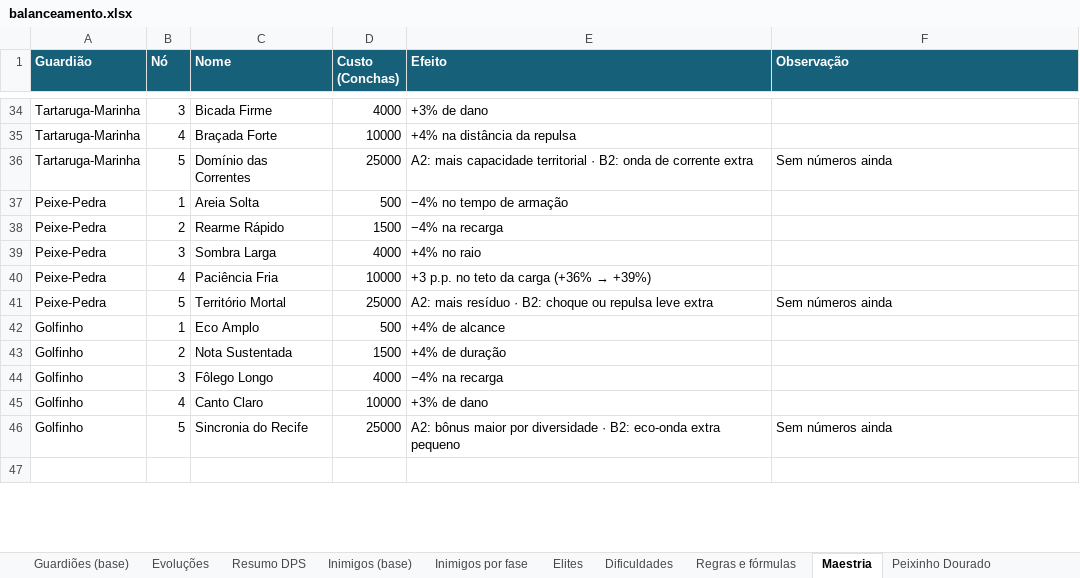
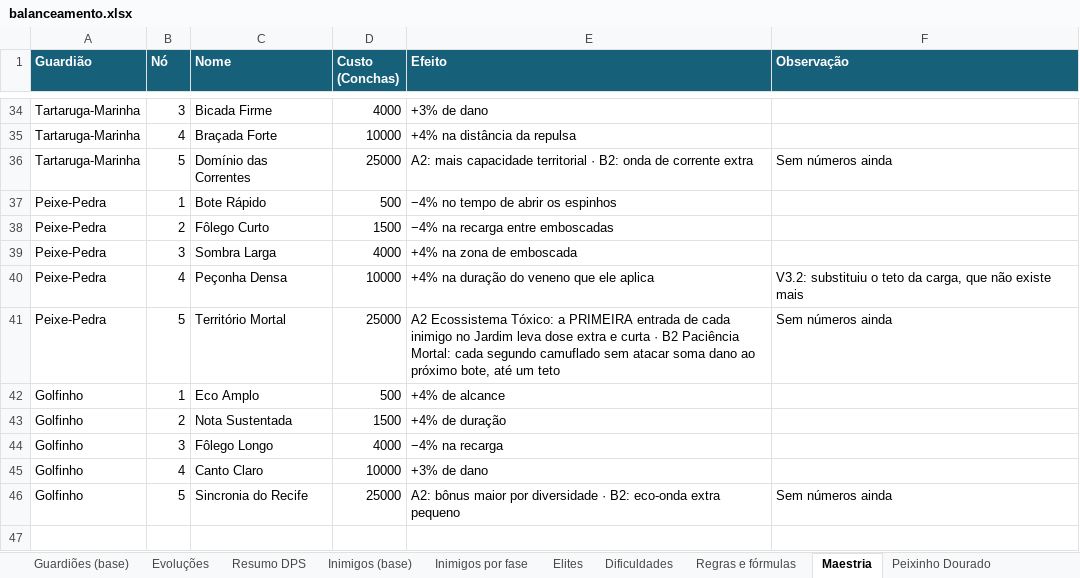
Before and after one commit to Akira034567/Guardioes-do-recife, an Excel workbook: docs/balanceamento.xlsx, sheet Maestria, drawn as a sheet; only a part is shown, gaps mark what is left out; values as stored, in another font and other column widths than the file's, no borders; the diff names each change by its address in the sheet, - before the commit and + after, or states it on an @@ line.

```diff
--- a/docs/balanceamento.xlsx (sheet Maestria)
+++ b/docs/balanceamento.xlsx (sheet Maestria)
-C37 (Nome): Areia Solta
+C37 (Nome): Bote Rápido
-E37 (Efeito): −4% no tempo de armação
+E37 (Efeito): −4% no tempo de abrir os espinhos
-C38 (Nome): Rearme Rápido
+C38 (Nome): Fôlego Curto
-E38 (Efeito): −4% na recarga
+E38 (Efeito): −4% na recarga entre emboscadas
-E39 (Efeito): +4% no raio
+E39 (Efeito): +4% na zona de emboscada
-C40 (Nome): Paciência Fria
+C40 (Nome): Peçonha Densa
@@ E40 (Efeito): +3 p.p. no teto da carga (+36% → +39%) → +4% na duração do veneno que ele aplica @@
-F40 (Observação): (empty)
+F40 (Observação): V3.2: substituiu o teto da carga, que não existe mais
-E41 (Efeito): A2: mais resíduo · B2: choque ou repulsa leve extra
+E41 (Efeito): A2 Ecossistema Tóxico: a PRIMEIRA entrada de cada inimigo no Jardim leva dose extra e curta · B2 Paciência Mortal: cada segundo camuflado sem atacar soma dano ao próximo bote, até um teto
```
Also changed, not shown: sheet Evoluções, sheet Resumo DPS, sheet Guardiões (base), sheet Decisões pendentes, sheet Peixinho Dourado, 38 other files.
